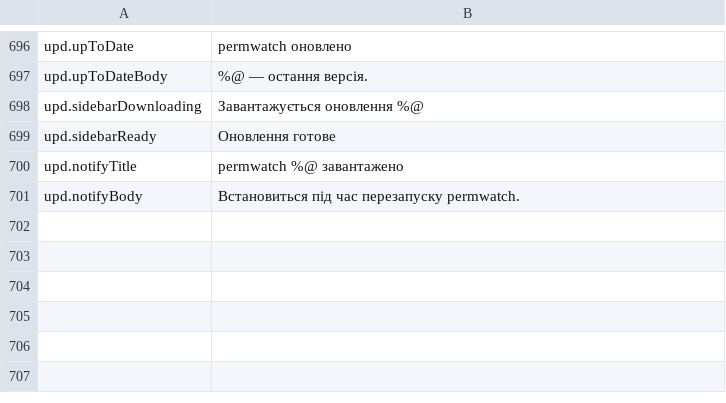
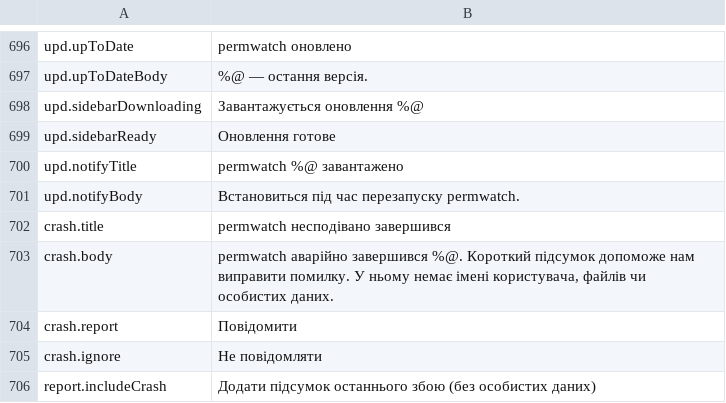
Before and after one commit to cybertoxin3/permwatch, a TSV file: app/i18n/uk.tsv, drawn as a sheet; only a part is shown, gaps mark what is left out.

```diff
--- a/app/i18n/uk.tsv
+++ b/app/i18n/uk.tsv
@@ -701 +701,6 @@ upd.notifyTitle	permwatch %@ завантажено
 upd.notifyBody	Встановиться під час перезапуску permwatch.
+crash.title	permwatch несподівано завершився
+crash.body	permwatch аварійно завершився %@. Короткий підсумок допоможе нам виправити помилку. У ньому немає імені користувача, файлів чи особистих даних.
+crash.report	Повідомити
+crash.ignore	Не повідомляти
+report.includeCrash	Додати підсумок останнього збою (без особистих даних)
```
Also changed, not shown: app/i18n/ar.tsv, app/i18n/de.tsv, 14 other files.
